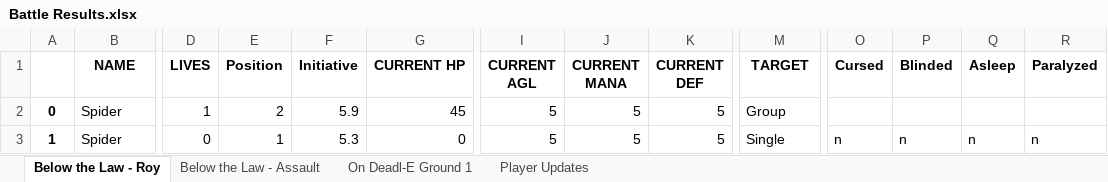
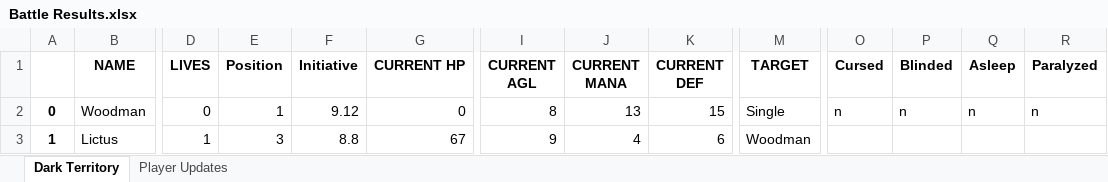
Before and after one commit to ActionIV/pillar, an Excel workbook: Battle Results.xlsx, sheet Dark Territory, drawn as a sheet; only a part is shown, gaps mark what is left out; values as stored, in another font and other column widths than the file's, no borders; the diff covers the shown part only; the diff names each change by its address in the sheet, - before the commit and + after, or states it on an @@ line.

Commit message:
Enemy Group updates
Fixed enemy_group population methods
Enemy status line prints in correct order
Started improving Debuff logic
Still need to change printing back to battle tables to keep original order (players on top, enemies in order on bottom)

```diff
--- a/Battle Results.xlsx (sheet Dark Territory)
+++ b/Battle Results.xlsx (sheet Dark Territory)
-sheet tab: Below the Law - Roy
+sheet tab: Dark Territory
-sheet tab: Below the Law - Assault
-sheet tab: On Deadl-E Ground 1
-B2 (NAME): Spider
+B2 (NAME): Woodman
-D2 (LIVES): 1
+D2 (LIVES): 0
-E2 (Position): 2
+E2 (Position): 1
-F2 (Initiative): 5.9
+F2 (Initiative): 9.12
-G2 (CURRENT HP): 45
+G2 (CURRENT HP): 0
-I2 (CURRENT AGL): 5
+I2 (CURRENT AGL): 8
-J2 (CURRENT MANA): 5
+J2 (CURRENT MANA): 13
-K2 (CURRENT DEF): 5
+K2 (CURRENT DEF): 15
-M2 (TARGET): Group
+M2 (TARGET): Single
-O2 (Cursed): (empty)
+O2 (Cursed): n
-P2 (Blinded): (empty)
+P2 (Blinded): n
-Q2 (Asleep): (empty)
+Q2 (Asleep): n
-R2 (Paralyzed): (empty)
+R2 (Paralyzed): n
-B3 (NAME): Spider
+B3 (NAME): Lictus
-D3 (LIVES): 0
+D3 (LIVES): 1
-E3 (Position): 1
+E3 (Position): 3
-F3 (Initiative): 5.3
+F3 (Initiative): 8.8
-G3 (CURRENT HP): 0
+G3 (CURRENT HP): 67
-I3 (CURRENT AGL): 5
+I3 (CURRENT AGL): 9
-J3 (CURRENT MANA): 5
+J3 (CURRENT MANA): 4
-K3 (CURRENT DEF): 5
+K3 (CURRENT DEF): 6
-M3 (TARGET): Single
+M3 (TARGET): Woodman
-O3 (Cursed): n
+O3 (Cursed): (empty)
-P3 (Blinded): n
+P3 (Blinded): (empty)
-Q3 (Asleep): n
+Q3 (Asleep): (empty)
-R3 (Paralyzed): n
+R3 (Paralyzed): (empty)
```
Also changed, not shown: 15 added rows and 39 edited cells elsewhere in this sheet, sheet Player Updates, Battle Log.xlsm, FFL2 Data.xlsx, 2 other files.
